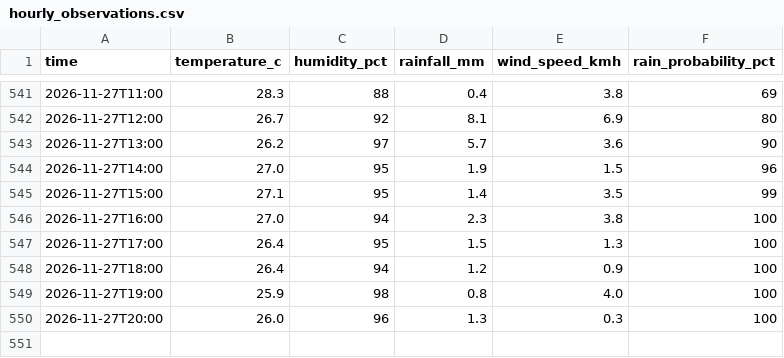
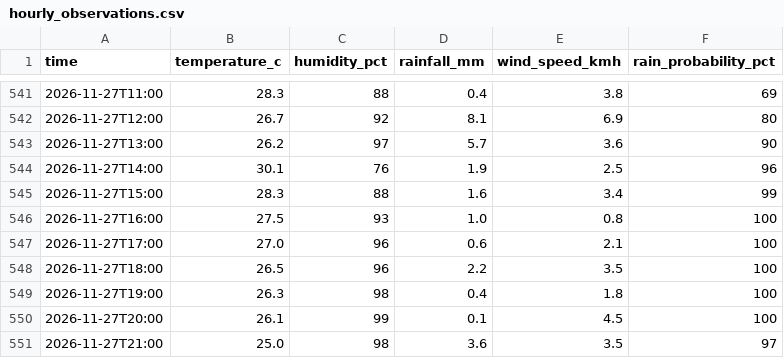
Before and after one commit to kyuuucode/TFB2093-weather-iot, a CSV file: data/hourly_observations.csv, drawn as a sheet; only a part is shown, gaps mark what is left out.

```diff
--- a/data/hourly_observations.csv
+++ b/data/hourly_observations.csv
@@ -543,8 +543,9 @@ time,temperature_c,humidity_pct,rainfall_mm,wind_speed_kmh,rain_probability_pct
 2026-11-27T13:00,26.2,97,5.7,3.6,90
-2026-11-27T14:00,27.0,95,1.9,1.5,96
-2026-11-27T15:00,27.1,95,1.4,3.5,99
-2026-11-27T16:00,27.0,94,2.3,3.8,100
-2026-11-27T17:00,26.4,95,1.5,1.3,100
-2026-11-27T18:00,26.4,94,1.2,0.9,100
-2026-11-27T19:00,25.9,98,0.8,4.0,100
-2026-11-27T20:00,26.0,96,1.3,0.3,100
+2026-11-27T14:00,30.1,76,1.9,2.5,96
+2026-11-27T15:00,28.3,88,1.6,3.4,99
+2026-11-27T16:00,27.5,93,1.0,0.8,100
+2026-11-27T17:00,27.0,96,0.6,2.1,100
+2026-11-27T18:00,26.5,96,2.2,3.5,100
+2026-11-27T19:00,26.3,98,0.4,1.8,100
+2026-11-27T20:00,26.1,99,0.1,4.5,100
+2026-11-27T21:00,25.0,98,3.6,3.5,97
```
Also changed, not shown: data/readings_log.csv, 2 other files.
